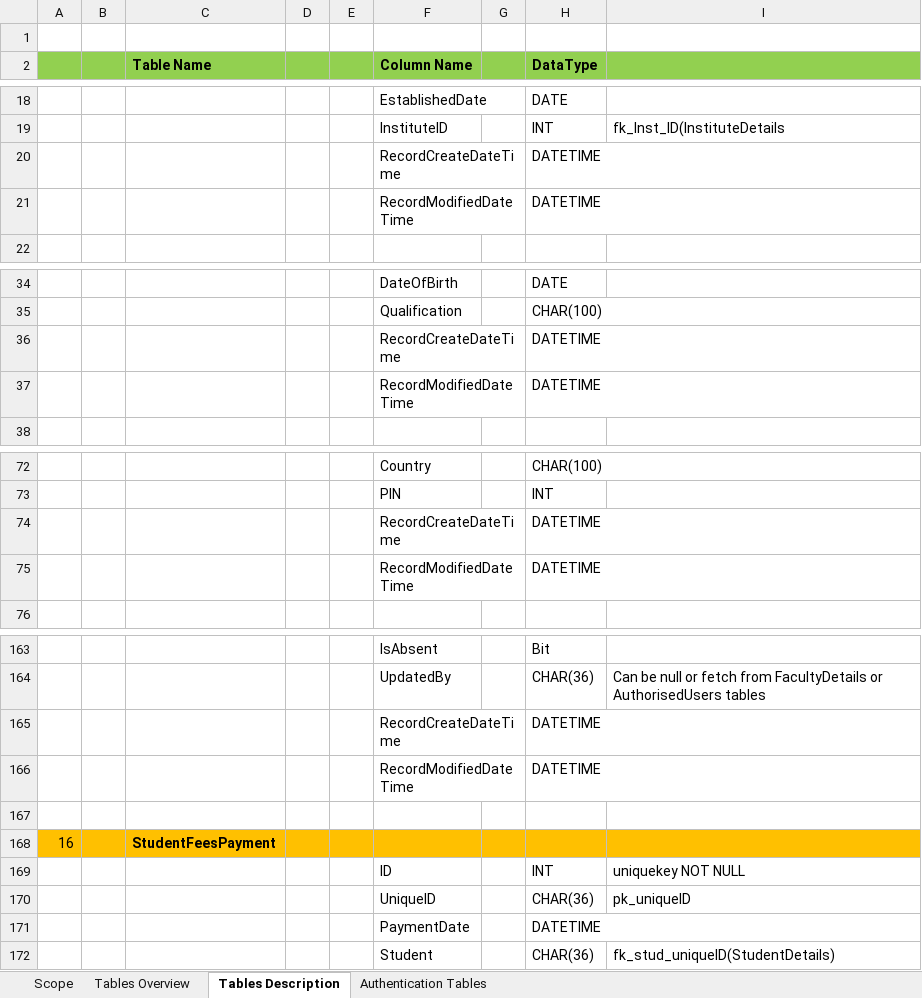
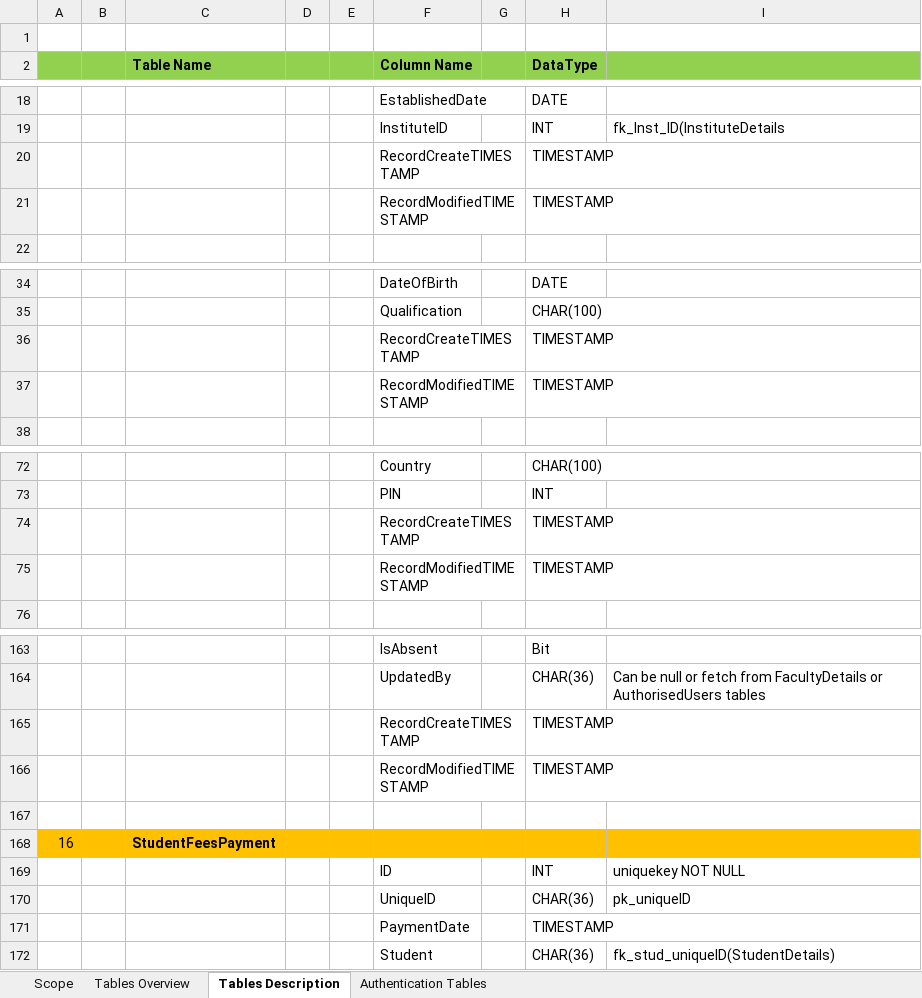
Before and after one commit to InnovativeThread/CMS, an Excel workbook: Documents/Database Design Document.xlsx, sheet Tables Description, drawn as a sheet; only a part is shown, gaps mark what is left out; values as stored, in another font and other column widths than the file's, no borders; removed rows and columns are numbered as before the commit, all else as after; the diff covers the shown part only; the diff names each change by its address in the sheet, - before the commit and + after, or states it on an @@ line.

Commit message:
changes in ddd file for changes in datatype instead of datetime change to timestamp

```diff
--- a/Documents/Database Design Document.xlsx (sheet Tables Description)
+++ b/Documents/Database Design Document.xlsx (sheet Tables Description)
-row 20:  |  |  |  |  | RecordCreateDateTime |  | DATETIME
-row 21:  |  |  |  |  | RecordModifiedDateTime |  | DATETIME
+row 20:  |  |  |  |  | RecordCreateTIMESTAMP |  | TIMESTAMP
+row 21:  |  |  |  |  | RecordModifiedTIMESTAMP |  | TIMESTAMP
-row 36:  |  |  |  |  | RecordCreateDateTime |  | DATETIME
-row 37:  |  |  |  |  | RecordModifiedDateTime |  | DATETIME
+row 36:  |  |  |  |  | RecordCreateTIMESTAMP |  | TIMESTAMP
+row 37:  |  |  |  |  | RecordModifiedTIMESTAMP |  | TIMESTAMP
-row 74:  |  |  |  |  | RecordCreateDateTime |  | DATETIME
-row 75:  |  |  |  |  | RecordModifiedDateTime |  | DATETIME
+row 74:  |  |  |  |  | RecordCreateTIMESTAMP |  | TIMESTAMP
+row 75:  |  |  |  |  | RecordModifiedTIMESTAMP |  | TIMESTAMP
-row 165:  |  |  |  |  | RecordCreateDateTime |  | DATETIME
-row 166:  |  |  |  |  | RecordModifiedDateTime |  | DATETIME
+row 165:  |  |  |  |  | RecordCreateTIMESTAMP |  | TIMESTAMP
+row 166:  |  |  |  |  | RecordModifiedTIMESTAMP |  | TIMESTAMP
-H171 (DataType): DATETIME
+H171 (DataType): TIMESTAMP
```
Also changed, not shown: 19 added rows and 19 removed rows elsewhere in this sheet, sheet Authentication Tables, sheet Scope.
